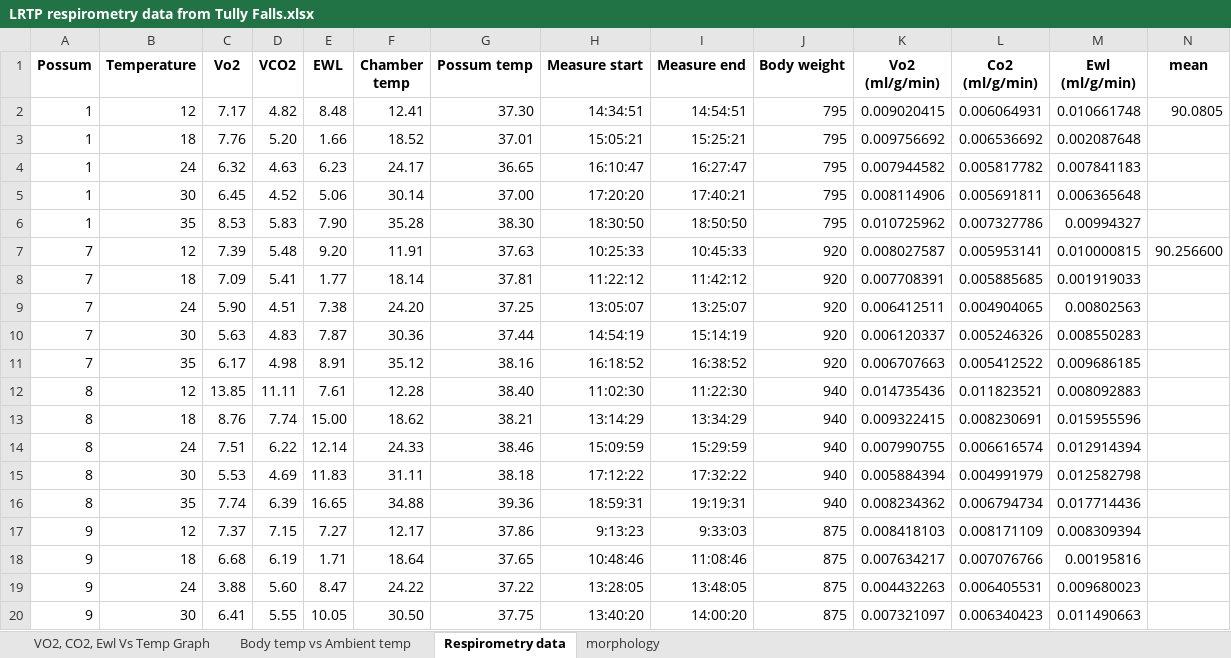
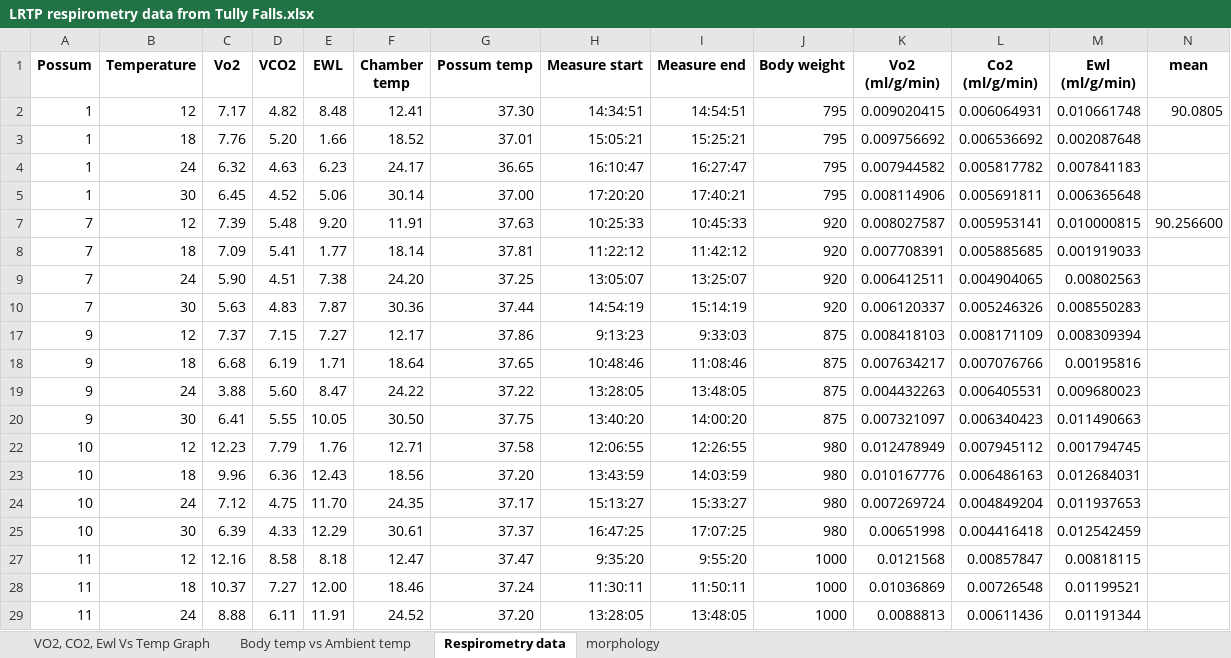
Before and after one commit to AlejandroFuentePinero/Ringtail_WT_Mechanistic_Model, an Excel workbook: Data/LRTP respirometry data from Tully Falls.xlsx, sheet Respirometry data, drawn as a sheet; only a part is shown; the shorter side is filled out with more unchanged rows; values as stored, in another font and other column widths than the file's, no borders; charts and pictures not drawn; rows hold the shown columns only; the diff covers the shown part only; the diff names each change by its address in the sheet, - before the commit and + after, or states it on an @@ line.

```diff
--- a/Data/LRTP respirometry data from Tully Falls.xlsx (sheet Respirometry data)
+++ b/Data/LRTP respirometry data from Tully Falls.xlsx (sheet Respirometry data)
@@ row 6 hidden: 1 | 35 | 8.53 | 5.83 | 7.90 | 35.28 | 38.30 | 18:30:50 | 18:50:50 | 795 | 0.010725962 | 0.007327786 | 0.00994327 @@
@@ row 11 hidden: 7 | 35 | 6.17 | 4.98 | 8.91 | 35.12 | 38.16 | 16:18:52 | 16:38:52 | 920 | 0.006707663 | 0.005412522 | 0.009686185 @@
@@ row 12 hidden: 8 | 12 | 13.85 | 11.11 | 7.61 | 12.28 | 38.40 | 11:02:30 | 11:22:30 | 940 | 0.014735436 | 0.011823521 | 0.008092883 @@
@@ row 13 hidden: 8 | 18 | 8.76 | 7.74 | 15.00 | 18.62 | 38.21 | 13:14:29 | 13:34:29 | 940 | 0.009322415 | 0.008230691 | 0.015955596 @@
@@ row 14 hidden: 8 | 24 | 7.51 | 6.22 | 12.14 | 24.33 | 38.46 | 15:09:59 | 15:29:59 | 940 | 0.007990755 | 0.006616574 | 0.012914394 @@
@@ row 15 hidden: 8 | 30 | 5.53 | 4.69 | 11.83 | 31.11 | 38.18 | 17:12:22 | 17:32:22 | 940 | 0.005884394 | 0.004991979 | 0.012582798 @@
@@ row 16 hidden: 8 | 35 | 7.74 | 6.39 | 16.65 | 34.88 | 39.36 | 18:59:31 | 19:19:31 | 940 | 0.008234362 | 0.006794734 | 0.017714436 @@
```
Also changed, not shown: 3 hidden or unhidden rows elsewhere in this sheet, charts or pictures, Data/fur_measurement_QLD_museum.xlsx, metadata_model_tracking.xlsx, 56 other files.
